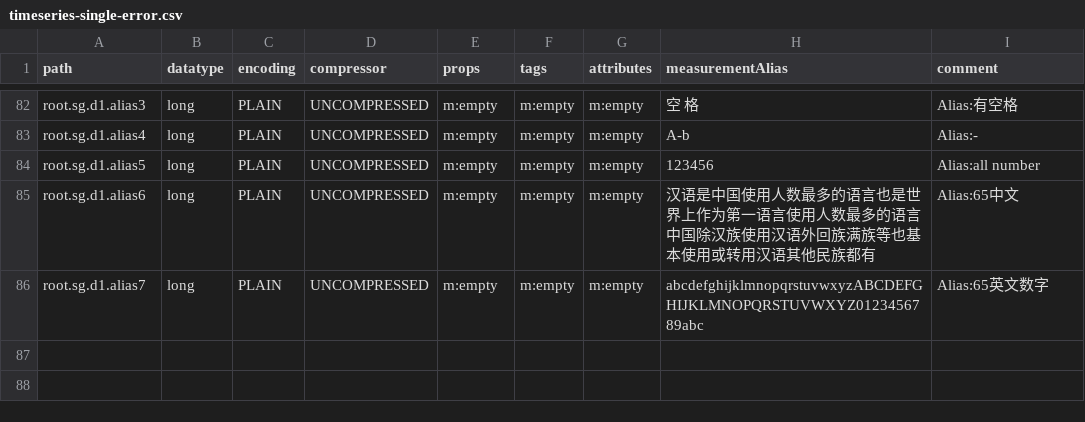
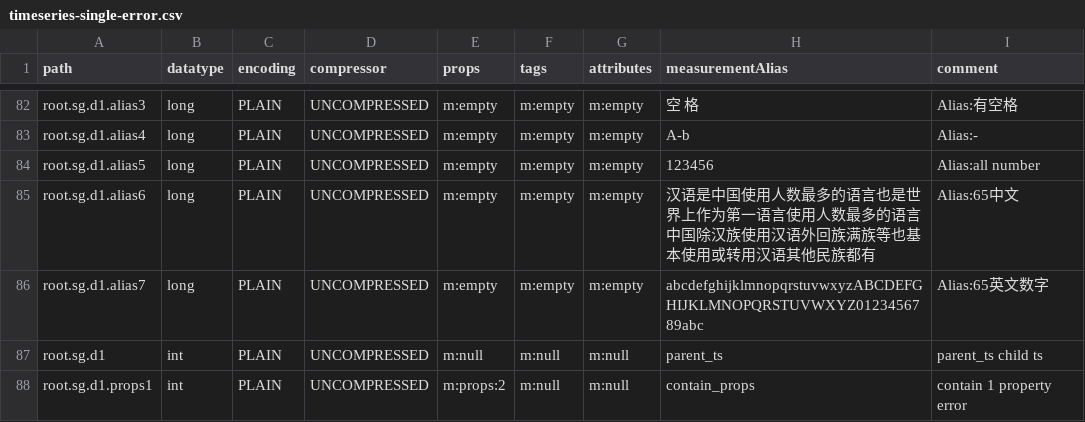
Before and after one commit to changxue2022/java-native-api-test, a CSV file: common/src/main/resources/data/timeseries-single-error.csv, drawn as a sheet; only a part is shown, gaps mark what is left out; the diff names each change by its address in the sheet, - before the commit and + after, or states it on an @@ line.

```diff
--- a/common/src/main/resources/data/timeseries-single-error.csv
+++ b/common/src/main/resources/data/timeseries-single-error.csv
+row 87: root.sg.d1 | int | PLAIN | UNCOMPRESSED | m:null | m:null | m:null | parent_ts | parent_ts child ts
+row 88: root.sg.d1.props1 | int | PLAIN | UNCOMPRESSED | m:props:2 | m:null | m:null | contain_props | contain 1 property error
```
Also changed, not shown: common/src/main/resources/data/timeseries-multi-error.csv, common/src/main/resources/data/timeseries-multi.csv, 9 other files.
